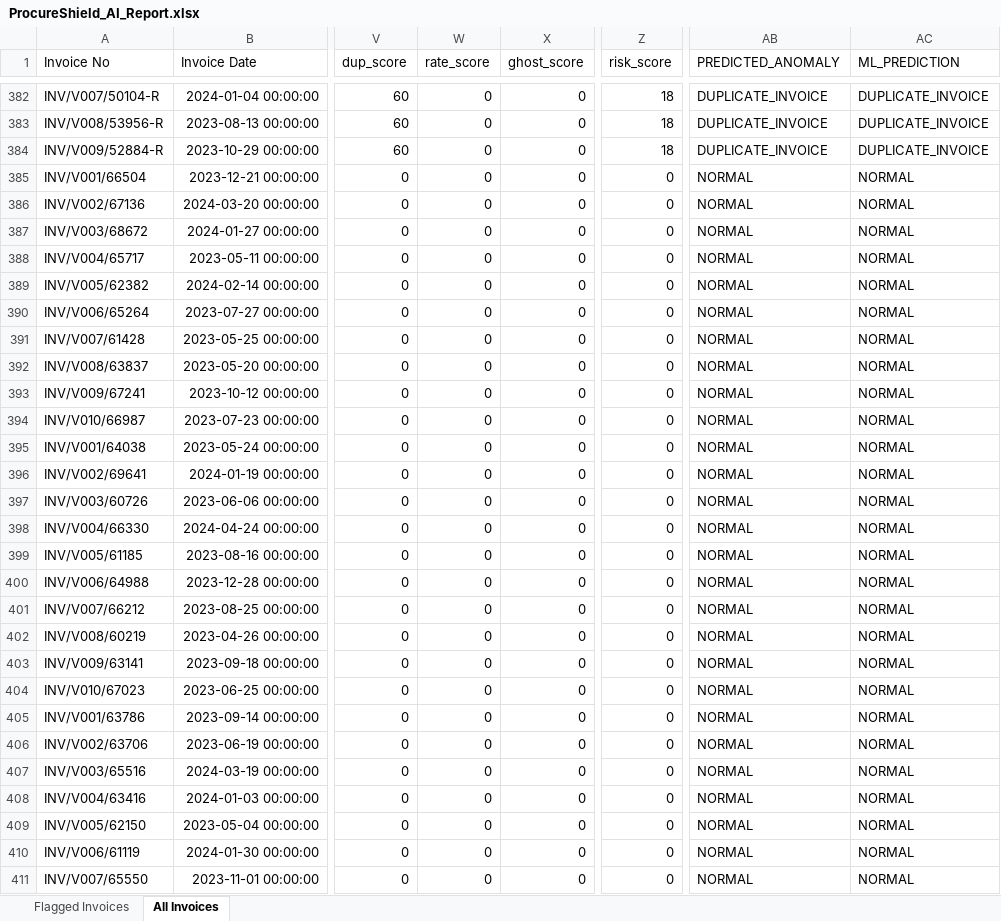
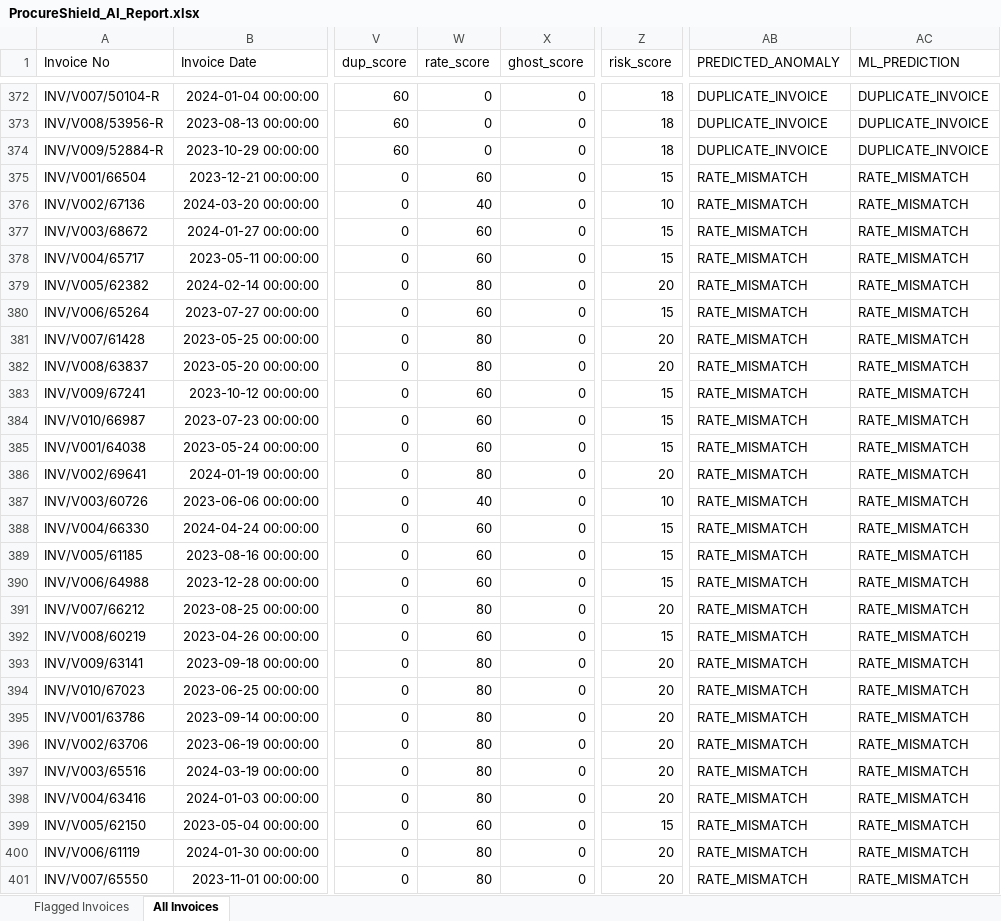
Before and after one commit to rajsingh04/ProcureShield_AI, an Excel workbook: backend/storage/ProcureShield_AI_Report.xlsx, sheet All Invoices, drawn as a sheet; only a part is shown, gaps mark what is left out; values as stored, in another font and other column widths than the file's, no borders; addresses are those after the commit; the diff covers the shown part only; the diff names each change by its address in the sheet, - before the commit and + after, or states it on an @@ line.

```diff
--- a/backend/storage/ProcureShield_AI_Report.xlsx (sheet All Invoices)
+++ b/backend/storage/ProcureShield_AI_Report.xlsx (sheet All Invoices)
-W375 (rate_score): 0
+W375 (rate_score): 60
-Z375 (risk_score): 0
+Z375 (risk_score): 15
-AB375:AB401 (PREDICTED_ANOMALY): NORMAL
+AB375:AB401 (PREDICTED_ANOMALY): RATE_MISMATCH
-AC375:AC401 (ML_PREDICTION): NORMAL
+AC375:AC401 (ML_PREDICTION): RATE_MISMATCH
-W376 (rate_score): 0
+W376 (rate_score): 40
-Z376 (risk_score): 0
+Z376 (risk_score): 10
-W377:W378 (rate_score): 0
+W377:W378 (rate_score): 60
-Z377:Z378 (risk_score): 0
+Z377:Z378 (risk_score): 15
-W379 (rate_score): 0
+W379 (rate_score): 80
-Z379 (risk_score): 0
+Z379 (risk_score): 20
-W380 (rate_score): 0
+W380 (rate_score): 60
-Z380 (risk_score): 0
+Z380 (risk_score): 15
-W381:W382 (rate_score): 0
+W381:W382 (rate_score): 80
-Z381:Z382 (risk_score): 0
+Z381:Z382 (risk_score): 20
-W383:W385 (rate_score): 0
+W383:W385 (rate_score): 60
-Z383:Z385 (risk_score): 0
+Z383:Z385 (risk_score): 15
-W386 (rate_score): 0
+W386 (rate_score): 80
-Z386 (risk_score): 0
+Z386 (risk_score): 20
-W387 (rate_score): 0
+W387 (rate_score): 40
-Z387 (risk_score): 0
+Z387 (risk_score): 10
-W388:W390 (rate_score): 0
+W388:W390 (rate_score): 60
-Z388:Z390 (risk_score): 0
+Z388:Z390 (risk_score): 15
-W391 (rate_score): 0
+W391 (rate_score): 80
-Z391 (risk_score): 0
+Z391 (risk_score): 20
-W392 (rate_score): 0
+W392 (rate_score): 60
-Z392 (risk_score): 0
+Z392 (risk_score): 15
-W393:W398 (rate_score): 0
+W393:W398 (rate_score): 80
-Z393:Z398 (risk_score): 0
+Z393:Z398 (risk_score): 20
-W399 (rate_score): 0
+W399 (rate_score): 60
-Z399 (risk_score): 0
+Z399 (risk_score): 15
-W400:W401 (rate_score): 0
+W400:W401 (rate_score): 80
-Z400:Z401 (risk_score): 0
+Z400:Z401 (risk_score): 20
```
Also changed, not shown: 13 removed rows and 288 edited cells elsewhere in this sheet, sheet Flagged Invoices, 11 other files.
